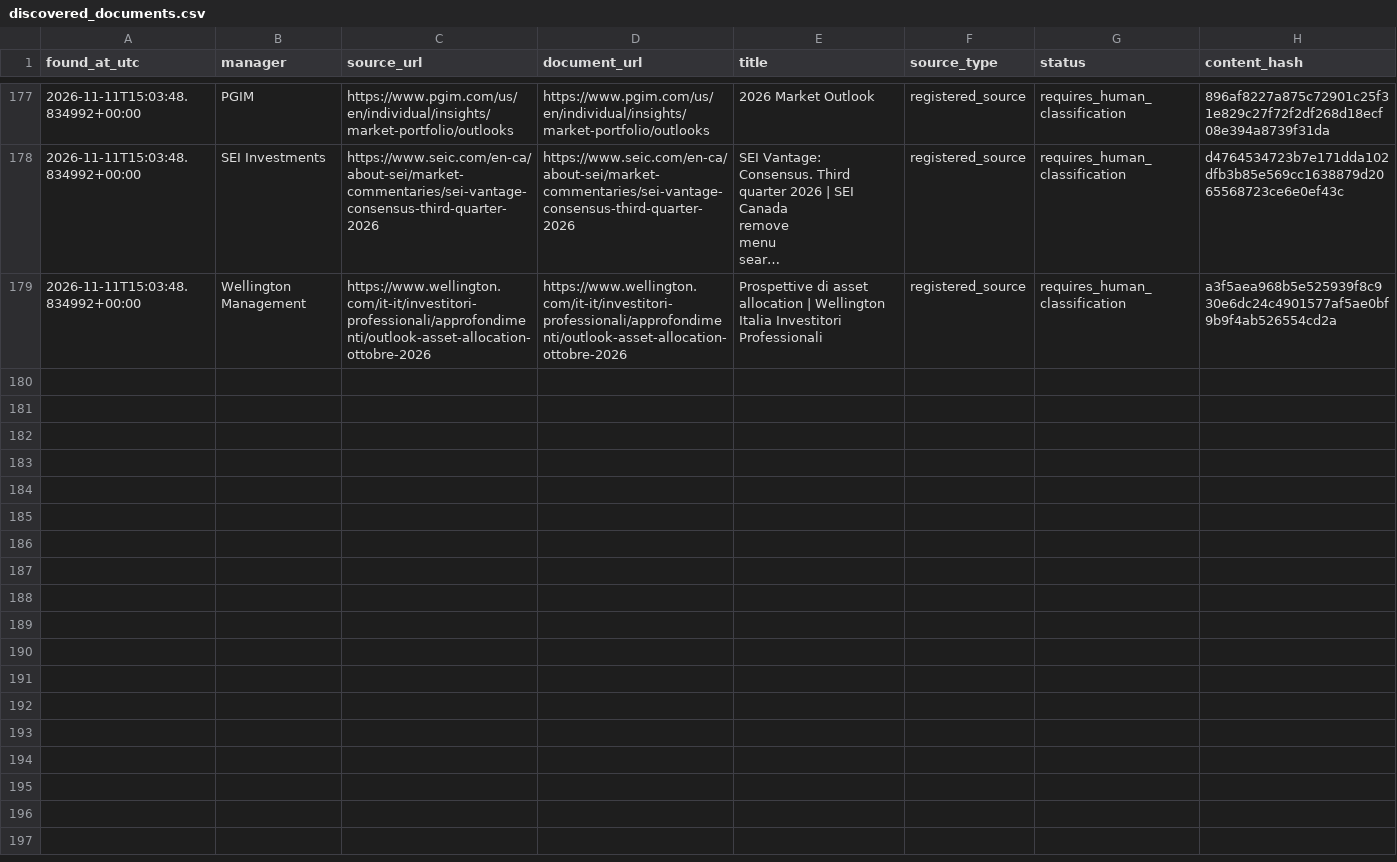
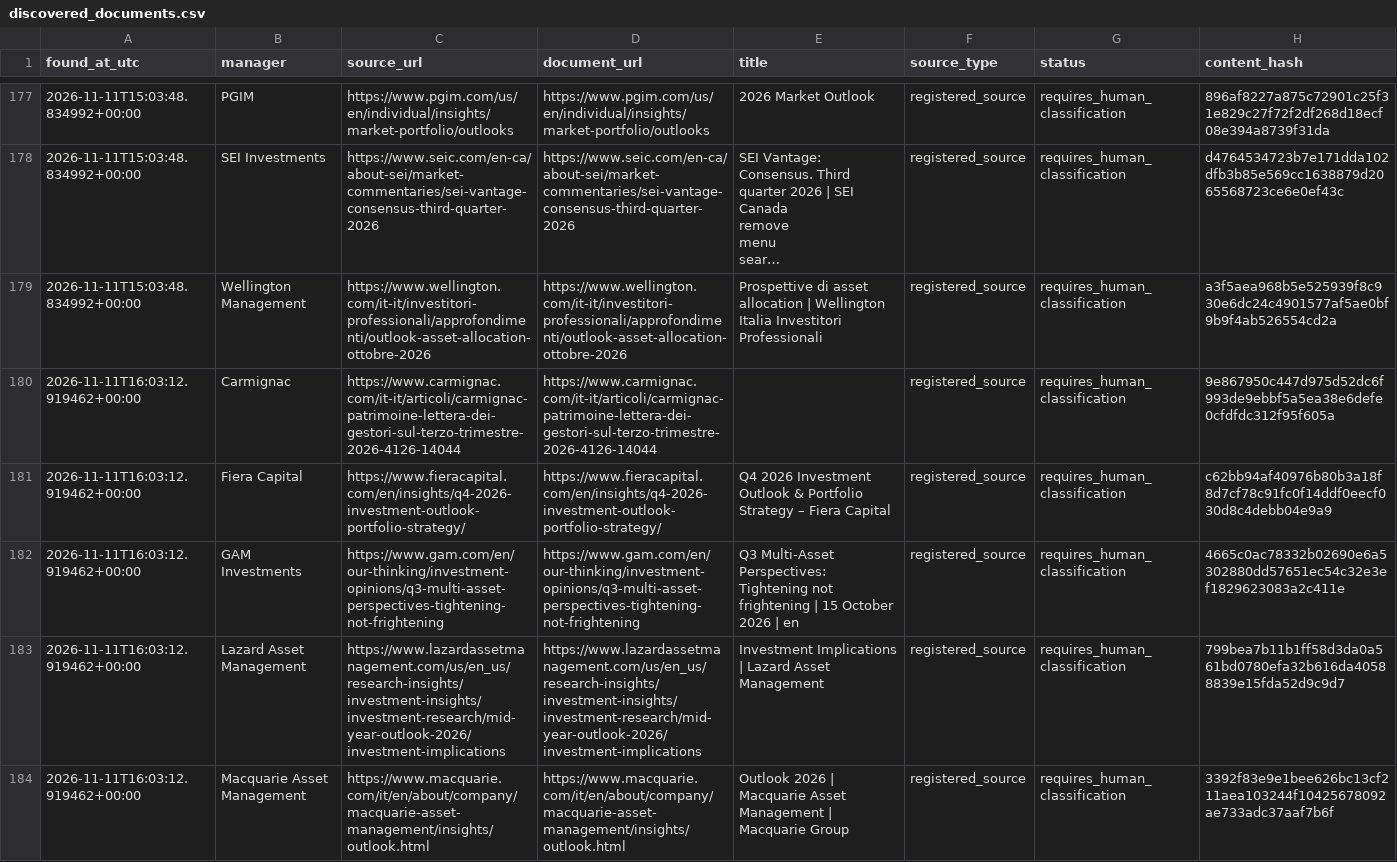
Before and after one commit to magitenia-bot/global-outlook-engine, a CSV file: research_monitor/discovered_documents.csv, drawn as a sheet; only a part is shown, gaps mark what is left out; long unchanged cells end in …; the diff covers the shown part only.

```diff
--- a/research_monitor/discovered_documents.csv
+++ b/research_monitor/discovered_documents.csv
@@ -426 +426,6 @@ found_at_utc,manager,source_url,document_url,title,source_type,status,content_ha
 2026-11-11T15:03:48.834992+00:00,Wellington Management,https://www.wellington.com/it-it/investitori-professionali/approfondimenti/outlook-asset-allocation-ottobre-2026,https://www.wellington.com/it-it/investitori-professionali/approfondimenti/outlook-asset-allocation-ottobre-2026,Prospettive di asset allocation | Wellington Italia Investitori Professionali,registered_source,requires_human_classification,a3f5aea968b5e525939f8c930e6dc24c4901577af5ae0bf9b9f4ab526554cd2a
+2026-11-11T16:03:12.919462+00:00,Carmignac,https://www.carmignac.com/it-it/articoli/carmignac-patrimoine-lettera-dei-gestori-sul-terzo-trimestre-2026-4126-14044,https://www.carmignac.com/it-it/articoli/carmignac-patrimoine-lettera-dei-gestori-sul-terzo-trimestre-2026-4126-14044,,registered_source,requires_human_classification,9e867950c447d975d52dc6f993de9ebbf5a5ea38e6defe0cfdfdc312f95f605a
+2026-11-11T16:03:12.919462+00:00,Fiera Capital,https://www.fieracapital.com/en/insights/q4-2026-investment-outlook-portfolio-strategy/,https://www.fieracapital.com/en/insights/q4-2026-investment-outlook-portfolio-strategy/,Q4 2026 Investment Outlook & Portfolio Strategy – Fiera Capital,registered_source,requires_human_classification,c62bb94af40976b80b3a18f8d7cf78c91fc0f14ddf0eecf030d8c4debb04e9a9
+2026-11-11T16:03:12.919462+00:00,GAM Investments,https://www.gam.com/en/our-thinking/investment-opinions/q3-multi-asset-perspectives-tightening-not-frightening,https://www.gam.com/en/our-thinking/investment-opinions/q3-multi-asset-perspectives-tightening-not-frightening,Q3 Multi-Asset Perspectives: Tightening not frightening  | 15 October 2026 | en,registered_source,requires_human_classification,4665c0ac78332b02690e6a5302880dd57651ec54c32e3ef1829623083a2c411e
+2026-11-11T16:03:12.919462+00:00,Lazard Asset Management,https://www.lazardassetmanagement.com/us/en_us/research-insights/investment-insights/investment-research/mid-year-outlook-2026/investment-implications,https://www.lazardassetmanagement.com/us/en_us/research-insights/investment-insights/investment-research/mid-year-outlook-2026/investment-implications,Investment Implications | Lazard Asset Management,registered_source,requires_human_classification,799bea7b11b1ff58d3da0a561bd0780efa32b616da40588839e15fda52d9c9d7
+2026-11-11T16:03:12.919462+00:00,Macquarie Asset Management,https://www.macquarie.com/it/en/about/company/macquarie-asset-management/insights/outlook.html,https://www.macquarie.com/it/en/about/company/macquarie-asset-management/insights/outlook.html,Outlook 2026 | Macquarie Asset Management | Macquarie Group,registered_source,requires_human_classification,3392f83e9e1bee626bc13cf211aea103244f10425678092ae733adc37aaf7b6f
```
Also changed, not shown: 4 added rows elsewhere in this file, 2 other files.
